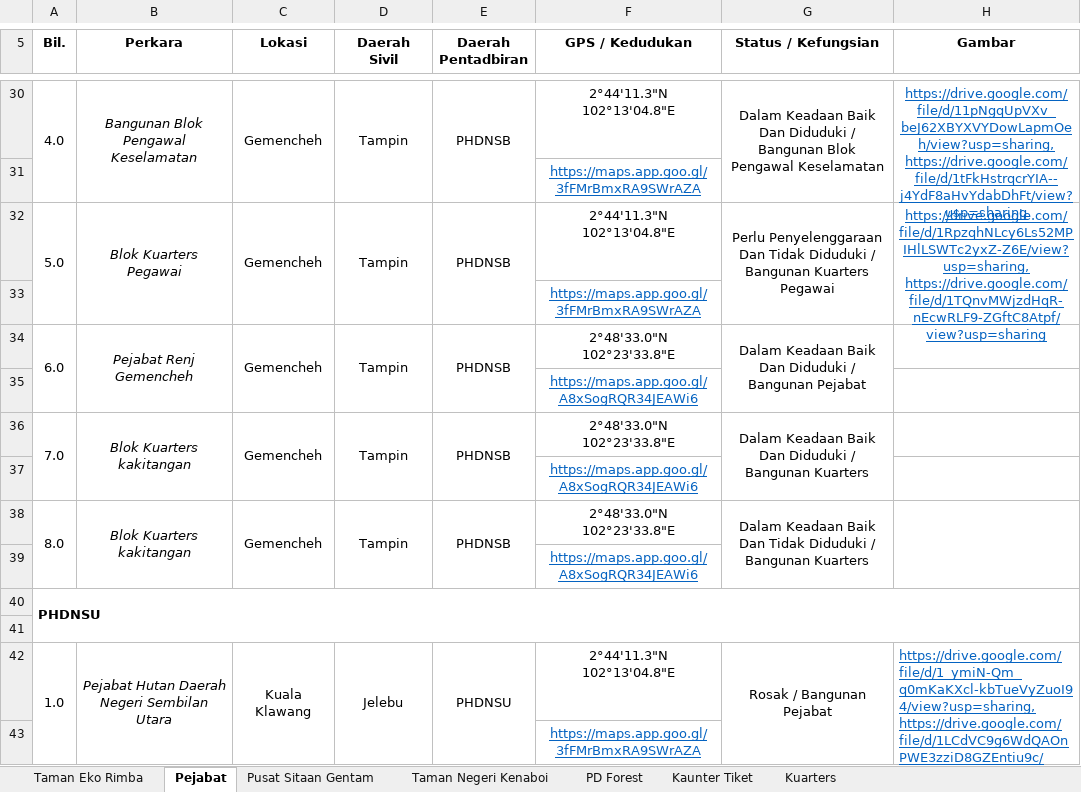
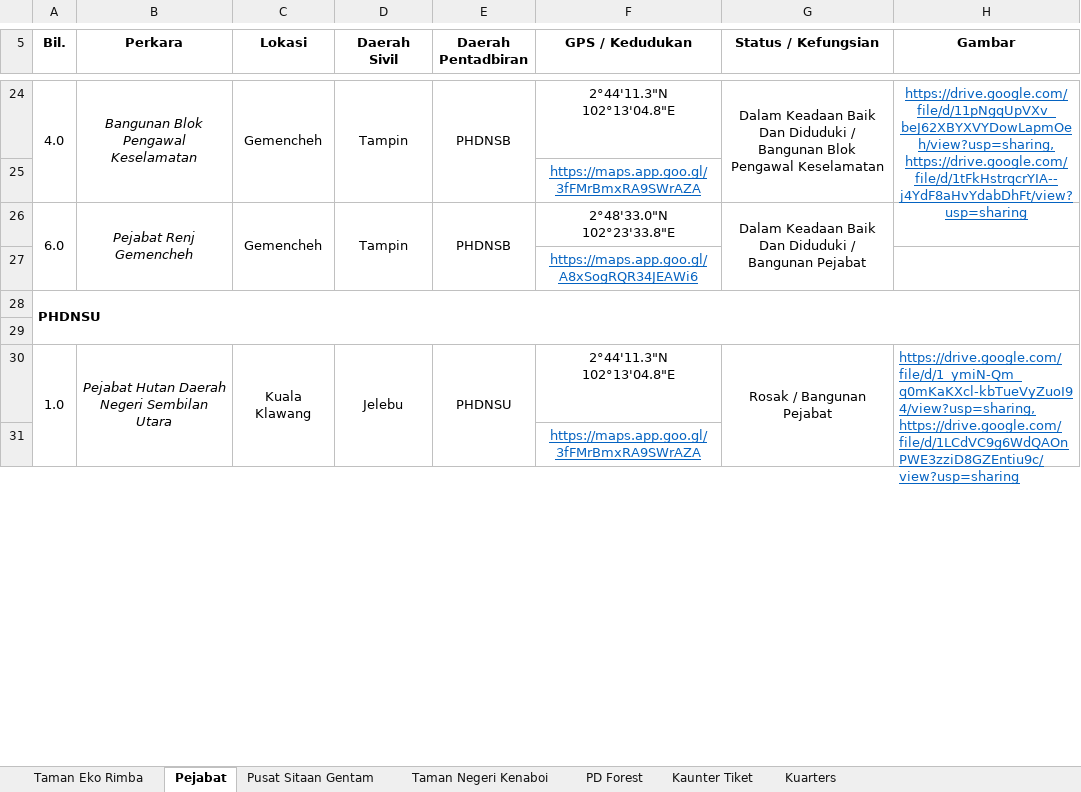
Before and after one commit to mohamadizwan-wq/Data-Aset-Bangunan-Jabatan-Perhutanan, an Excel workbook: data.xlsx, sheet Pejabat, drawn as a sheet; only a part is shown, gaps mark what is left out; values as stored, in another font and other column widths than the file's, no borders; removed rows and columns are numbered as before the commit, all else as after; the diff covers the shown part only; the diff names each change by its address in the sheet, - before the commit and + after, or states it on an @@ line.

```diff
--- a/data.xlsx (sheet Pejabat)
+++ b/data.xlsx (sheet Pejabat)
-row 32: 5.0 | Blok Kuarters Pegawai | Gemencheh | Tampin | PHDNSB | 2°44'11.3"N 102°13'04.8"E | Perlu Penyelenggaraan Dan Tidak Diduduki / Bangunan Kuarters Pegawai | https://drive.google.com/file/d/1RpzqhNLcy6Ls52MPIHlLSWTc2yxZ-Z6E/view?usp=sharing, https://drive.google.com/file/d/1TQnvMWjzdHqR-nEcwRLF9-ZGftC8Atpf/view?usp=sharing
-row 33:  |  |  |  |  | https://maps.app.goo.gl/3fFMrBmxRA9SWrAZA
-A34:A35 merged
+A26:A27 merged
-B34:B35 merged
+B26:B27 merged
-C34:C35 merged
+C26:C27 merged
-D34:D35 merged
+D26:D27 merged
-E34:E35 merged
+E26:E27 merged
-G34:G35 merged
+G26:G27 merged
-row 35:  |  |  |  |  | https://maps.app.goo.gl/A8xSogRQR34JEAWi6
-row 36: 7.0 | Blok Kuarters kakitangan | Gemencheh | Tampin | PHDNSB | 2°48'33.0"N 102°23'33.8"E | Dalam Keadaan Baik Dan Diduduki / Bangunan Kuarters
-row 37:  |  |  |  |  | https://maps.app.goo.gl/A8xSogRQR34JEAWi6
-row 38: 8.0 | Blok Kuarters kakitangan | Gemencheh | Tampin | PHDNSB | 2°48'33.0"N 102°23'33.8"E | Dalam Keadaan Baik Dan Tidak Diduduki / Bangunan Kuarters
```
Also changed, not shown: 12 removed rows and merged cells elsewhere in this sheet.
